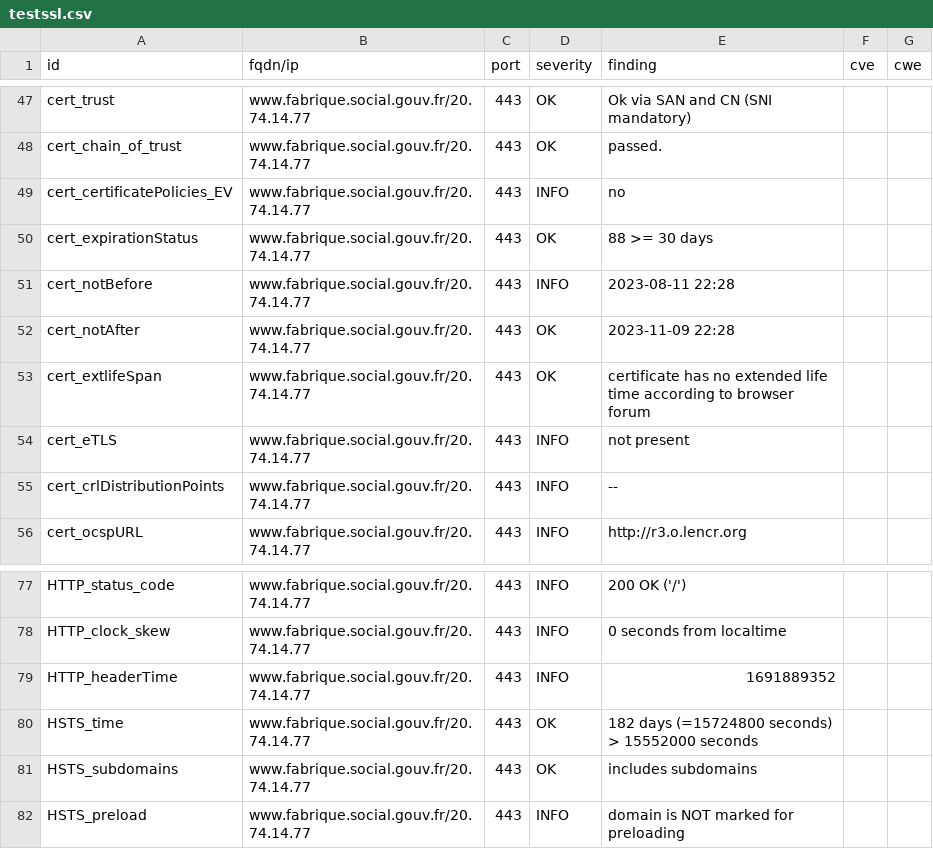
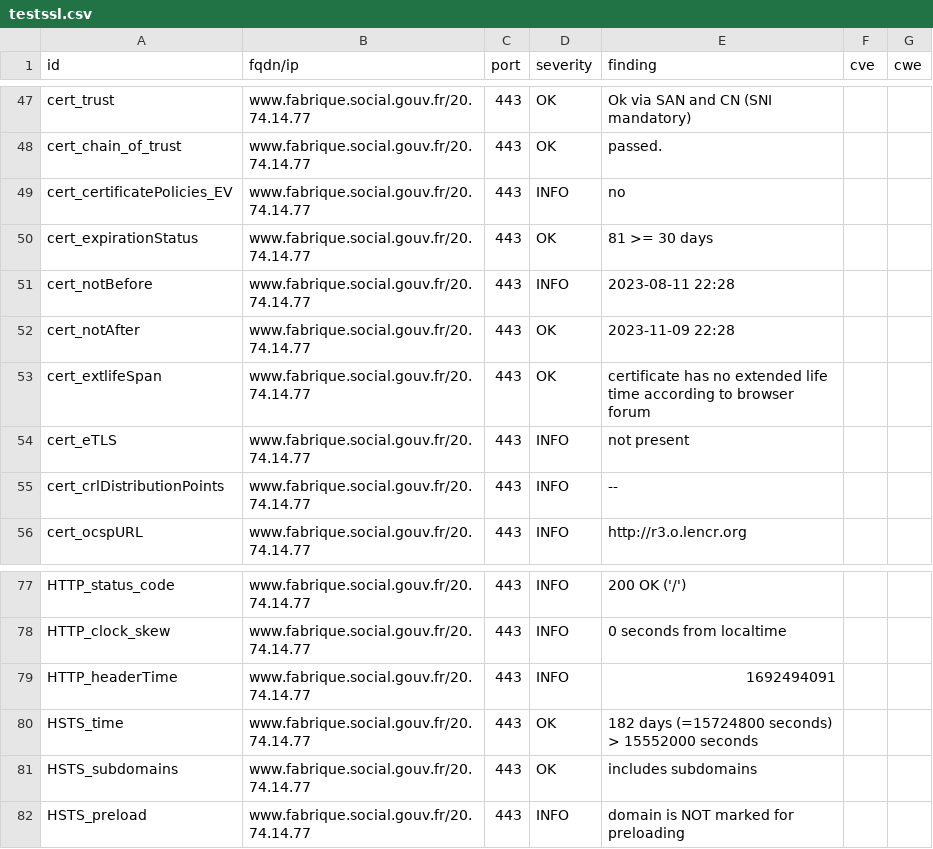
Before and after one commit to vviers/dahslord, a CSV file: results/aHR0cHM6Ly93d3cuZmFicmlxdWUuc29jaWFsLmdvdXYuZnI=/testssl.csv, drawn as a sheet; only a part is shown, gaps mark what is left out.

```diff
--- a/results/aHR0cHM6Ly93d3cuZmFicmlxdWUuc29jaWFsLmdvdXYuZnI=/testssl.csv
+++ b/results/aHR0cHM6Ly93d3cuZmFicmlxdWUuc29jaWFsLmdvdXYuZnI=/testssl.csv
@@ -49,3 +49,3 @@
 "cert_certificatePolicies_EV","www.fabrique.social.gouv.fr/20.74.14.77","443","INFO","no","",""
-"cert_expirationStatus","www.fabrique.social.gouv.fr/20.74.14.77","443","OK","88 >= 30 days","",""
+"cert_expirationStatus","www.fabrique.social.gouv.fr/20.74.14.77","443","OK","81 >= 30 days","",""
 "cert_notBefore","www.fabrique.social.gouv.fr/20.74.14.77","443","INFO","2023-08-11 22:28","",""
@@ -78,3 +78,3 @@
 "HTTP_clock_skew","www.fabrique.social.gouv.fr/20.74.14.77","443","INFO","0 seconds from localtime","",""
-"HTTP_headerTime","www.fabrique.social.gouv.fr/20.74.14.77","443","INFO","1691889352","",""
+"HTTP_headerTime","www.fabrique.social.gouv.fr/20.74.14.77","443","INFO","1692494091","",""
 "HSTS_time","www.fabrique.social.gouv.fr/20.74.14.77","443","OK","182 days (=15724800 seconds) > 15552000 seconds","",""
```
Also changed, not shown: 14 other files.
